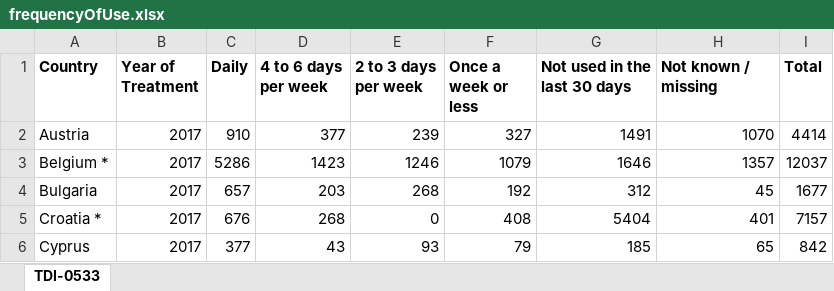
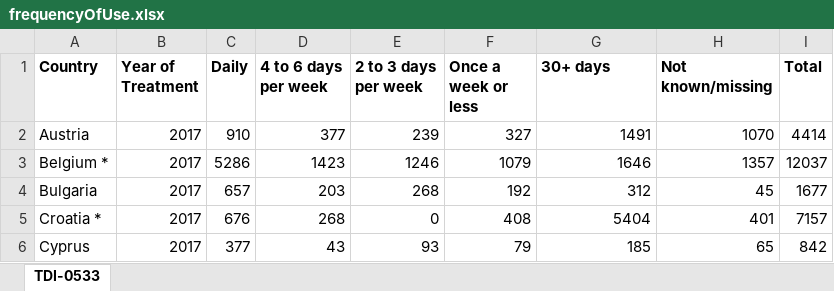
Before and after one commit to danilo1214/PR20ddpdjphv, an Excel workbook: tables/treatmentDemand/currentTrends/frequencyOfUse.xlsx, sheet TDI-0533, drawn as a sheet; only a part is shown; values as stored, in another font and other column widths than the file's, no borders; the diff names each change by its address in the sheet, - before the commit and + after, or states it on an @@ line.

```diff
--- a/tables/treatmentDemand/currentTrends/frequencyOfUse.xlsx (sheet TDI-0533)
+++ b/tables/treatmentDemand/currentTrends/frequencyOfUse.xlsx (sheet TDI-0533)
-G1: Not used in the last 30 days
+G1: 30+ days
-H1: Not known / missing
+H1: Not known/missing
```
Also changed, not shown: tables/treatmentDemand/currentTrends/labourStatus.xlsx, tables/treatmentDemand/currentTrends/livingWhere.xlsx, 4 other files.
